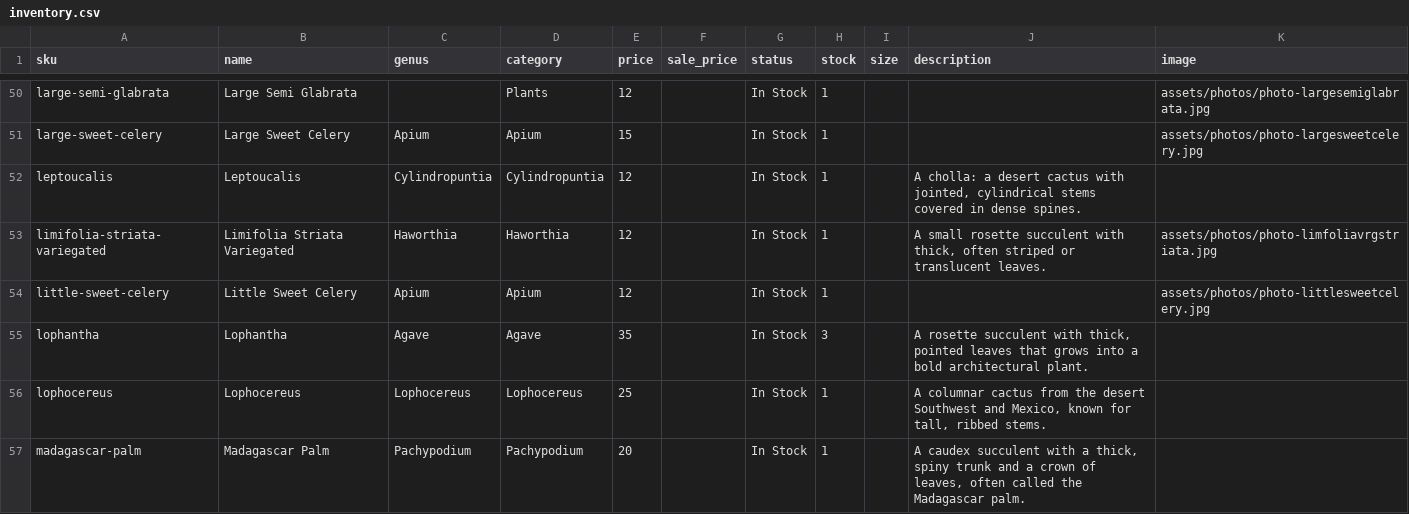
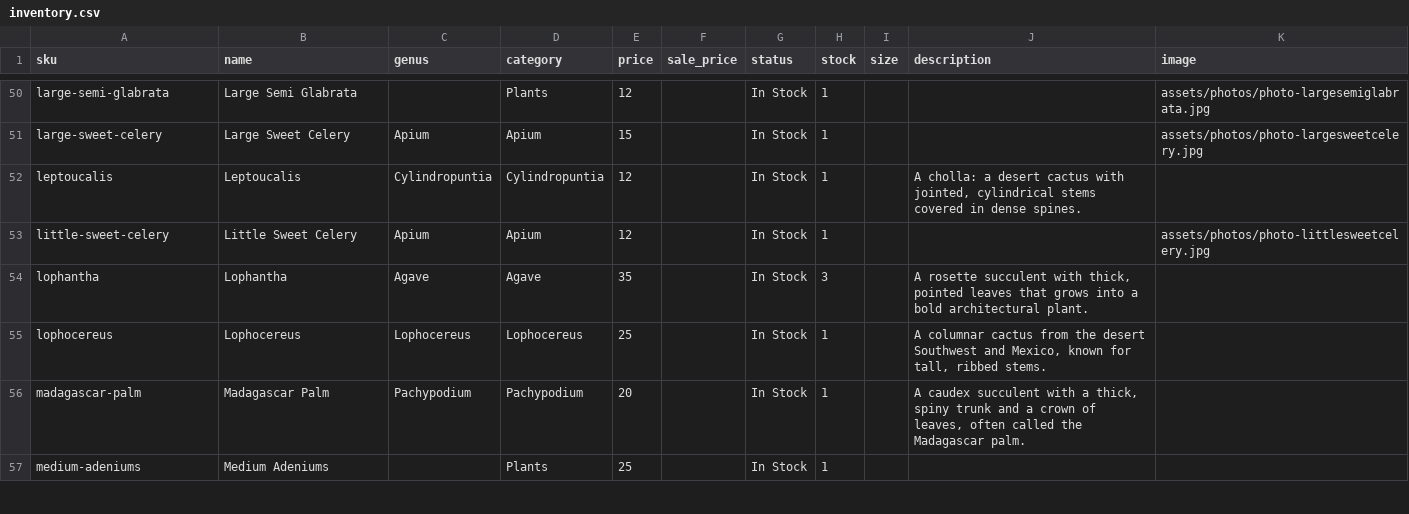
Before and after one commit to rumerlaw/sp-web, a CSV file: data/inventory.csv, drawn as a sheet; only a part is shown, gaps mark what is left out; the shorter side is filled out with more unchanged rows; the diff names each change by its address in the sheet, - before the commit and + after, or states it on an @@ line.

Commit message:
Sync inventory from Dropbox

```diff
--- a/data/inventory.csv
+++ b/data/inventory.csv
-row 53: limifolia-striata-variegated | Limifolia Striata Variegated | Haworthia | Haworthia | 12 |  | In Stock | 1 |  | A small rosette succulent with thick, often striped or translucent leaves. | assets/photos/photo-limfoliavrgstriata.jpg
```
Also changed, not shown: data/photos.csv, 10 other files.
